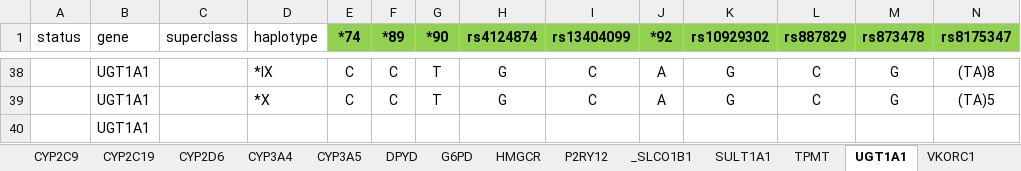
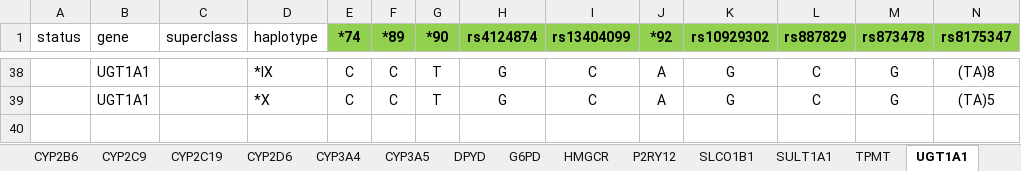
Before and after one commit to rezacsedu/genomic-cds, an Excel workbook: knowledge-base/trunk/data/PharmGKB/haplotype_spreadsheet_new_v2.xlsx, sheet UGT1A1, drawn as a sheet; only a part is shown, gaps mark what is left out; values as stored, in another font and other column widths than the file's, no borders; rows hold the shown columns only; the diff names each change by its address in the sheet, - before the commit and + after, or states it on an @@ line.

```diff
--- a/knowledge-base/trunk/data/PharmGKB/haplotype_spreadsheet_new_v2.xlsx (sheet UGT1A1)
+++ b/knowledge-base/trunk/data/PharmGKB/haplotype_spreadsheet_new_v2.xlsx (sheet UGT1A1)
-sheet tab: _SLCO1B1
+sheet tab: SLCO1B1
-row 40:  | UGT1A1
```
Also changed, not shown: sheet BRCA1, sheet P2RY12, sheet VKORC1, other sheet tabs, 1 other file.
